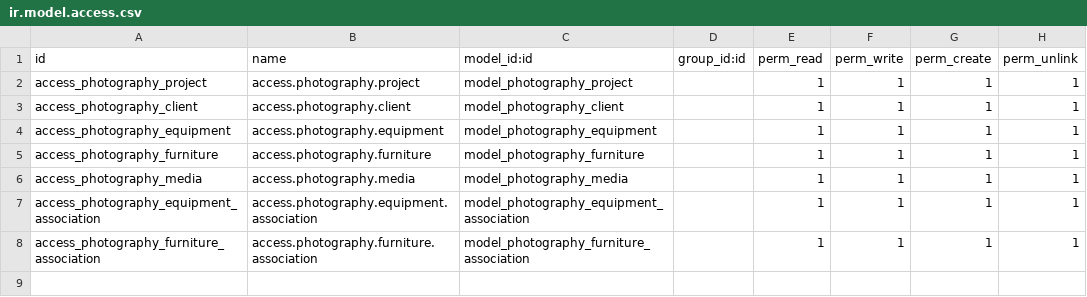
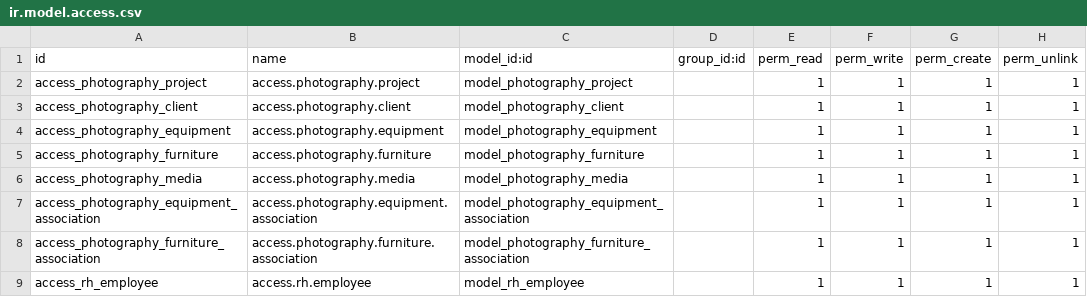
Before and after one commit to henocn/photography, a CSV file: security/ir.model.access.csv, drawn as a sheet.

Commit message:
manage access file

```diff
--- a/security/ir.model.access.csv
+++ b/security/ir.model.access.csv
@@ -8 +8,2 @@ access_photography_equipment_association,access.photography.equipment.associatio
 access_photography_furniture_association,access.photography.furniture.association,model_photography_furniture_association,,1,1,1,1
+access_rh_employee,access.rh.employee,model_rh_employee,,1,1,1,1
```
